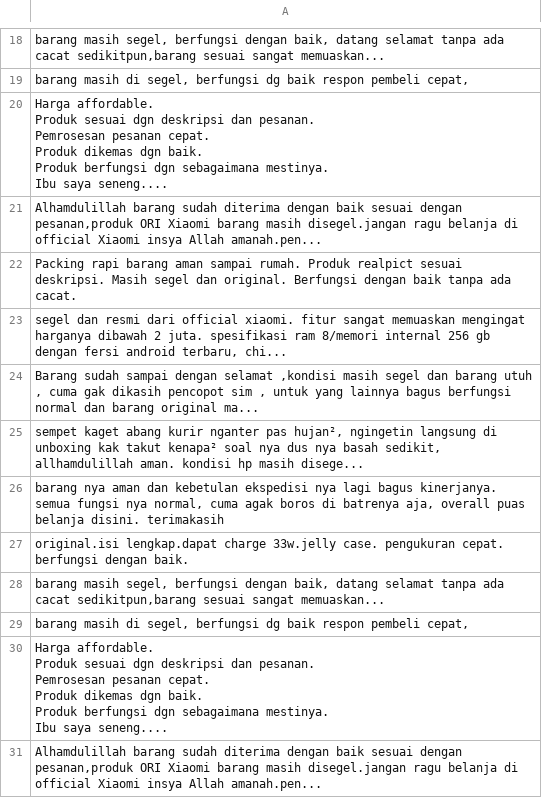
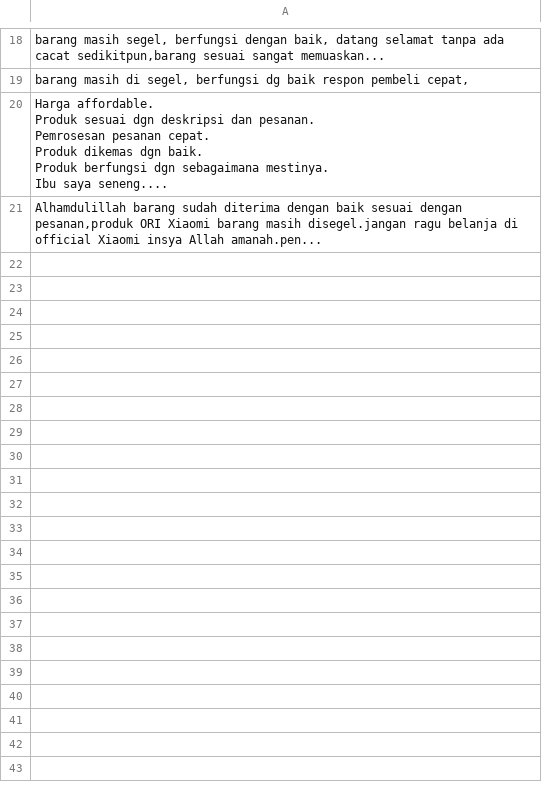
Before and after one commit to marchel-24/EcomSense, a CSV file: Scraping-Tokped/Ulasan/Tokopedia.csv, drawn as a sheet; only a part is shown, gaps mark what is left out; ↵ is a line break in a cell; the diff names each change by its address in the sheet, - before the commit and + after, or states it on an @@ line.

Commit message:
feat: Add Web Scarping for Tokopedia

```diff
--- a/Scraping-Tokped/Ulasan/Tokopedia.csv
+++ b/Scraping-Tokped/Ulasan/Tokopedia.csv
-row 22: Packing rapi barang aman sampai rumah. Produk realpict sesuai deskripsi. Masih segel dan original. Berfungsi dengan baik tanpa ada cacat.
-row 23: segel dan resmi dari official xiaomi. fitur sangat memuaskan mengingat harganya dibawah 2 juta. spesifikasi ram 8/memori internal 256 gb dengan fersi android terbaru, chi...
-row 24: Barang sudah sampai dengan selamat ,kondisi masih segel dan barang utuh , cuma gak dikasih pencopot sim , untuk yang lainnya bagus berfungsi normal dan barang original ma...
-row 25: sempet kaget abang kurir nganter pas hujan², ngingetin langsung di unboxing kak takut kenapa² soal nya dus nya basah sedikit, allhamdulillah aman. kondisi hp masih disege...
-row 26: barang nya aman dan kebetulan ekspedisi nya lagi bagus kinerjanya. semua fungsi nya normal, cuma agak boros di batrenya aja, overall puas belanja disini. terimakasih
-row 27: original.isi lengkap.dapat charge 33w.jelly case. pengukuran cepat. berfungsi dengan baik.
-row 28: barang masih segel, berfungsi dengan baik, datang selamat tanpa ada cacat sedikitpun,barang sesuai sangat memuaskan...
-row 29: barang masih di segel, berfungsi dg baik respon pembeli cepat,
-row 30: Harga affordable. ↵ Produk sesuai dgn deskripsi dan pesanan. ↵ Pemrosesan pesanan cepat. ↵ Produk dikemas dgn baik. ↵ Produk berfungsi dgn sebagaimana mestinya. ↵ Ibu saya seneng....
-row 31: Alhamdulillah barang sudah diterima dengan baik sesuai dengan pesanan,produk ORI Xiaomi barang masih disegel.jangan ragu belanja di official Xiaomi insya Allah amanah.pen...
```
Also changed, not shown: 3 other files.
